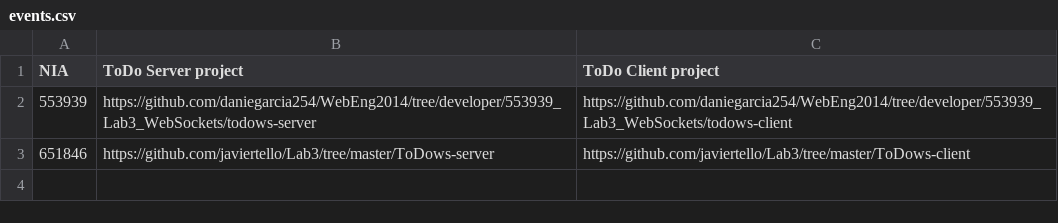
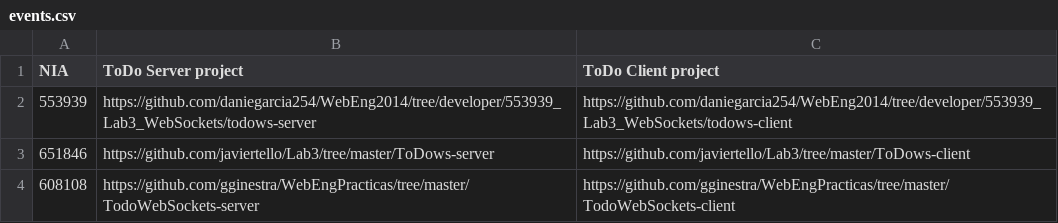
Before and after one commit to pablooli/WebEng2014, a CSV file: labs/events.csv, drawn as a sheet; the diff names each change by its address in the sheet, - before the commit and + after, or states it on an @@ line.

Commit message:
Update events.csv

```diff
--- a/labs/events.csv
+++ b/labs/events.csv
+row 4: 608108 | https://github.com/gginestra/WebEngPracticas/tree/master/TodoWebSockets-server | https://github.com/gginestra/WebEngPracticas/tree/master/TodoWebSockets-client
```
